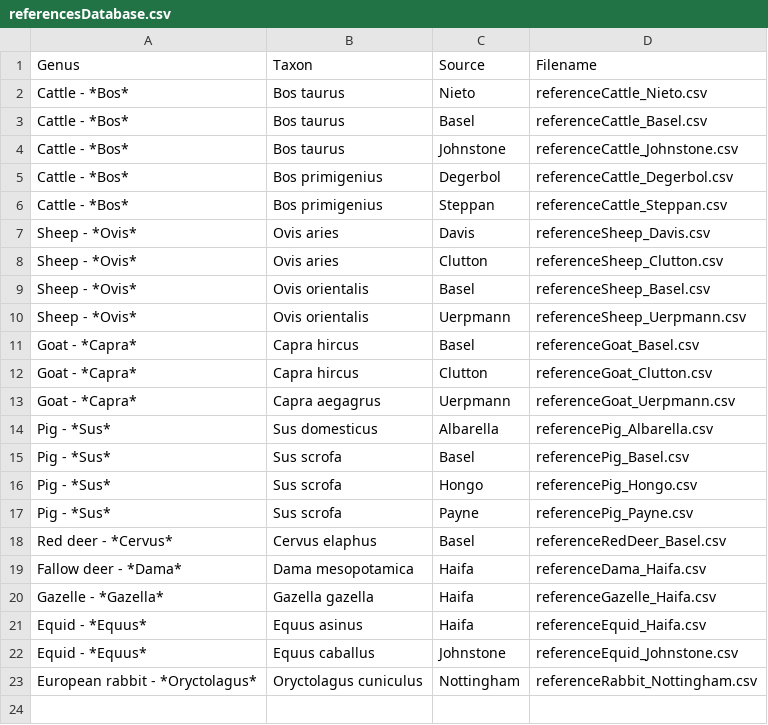
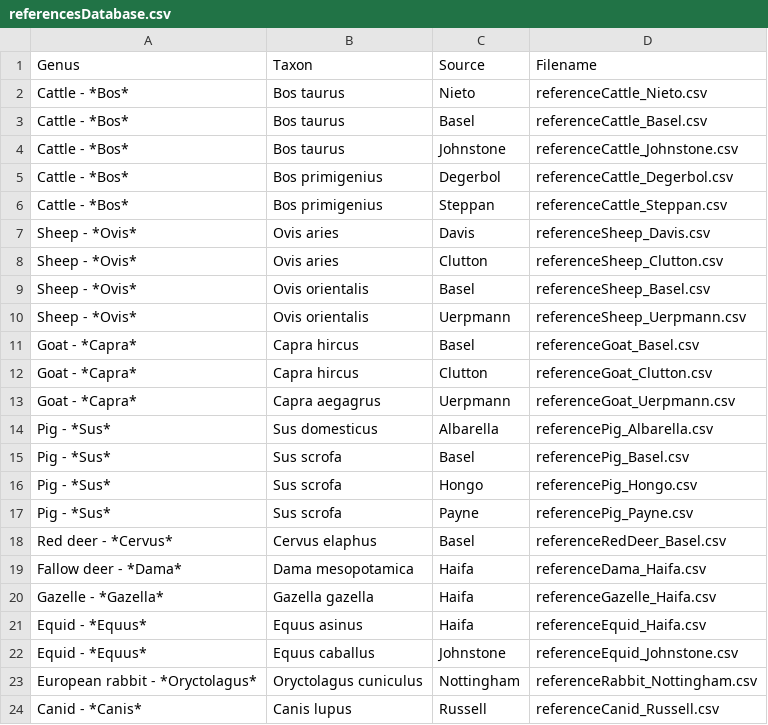
Before and after one commit to cran/zoolog, a CSV file: inst/extdata/referencesDatabase.csv, drawn as a sheet; the diff names each change by its address in the sheet, - before the commit and + after, or states it on an @@ line.

```diff
--- a/inst/extdata/referencesDatabase.csv
+++ b/inst/extdata/referencesDatabase.csv
+row 24: Canid - *Canis* | Canis lupus | Russell | referenceCanid_Russell.csv
```
Also changed, not shown: inst/extdata/elementThesaurus.csv, inst/extdata/measureThesaurus.csv, 21 other files.
